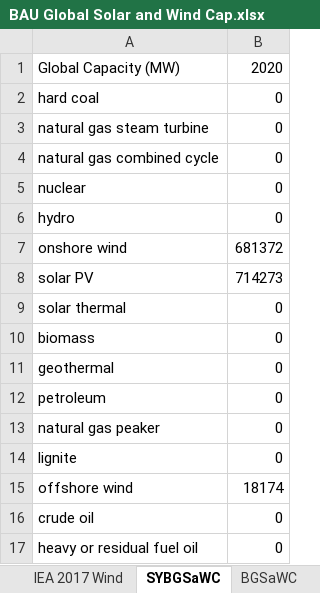
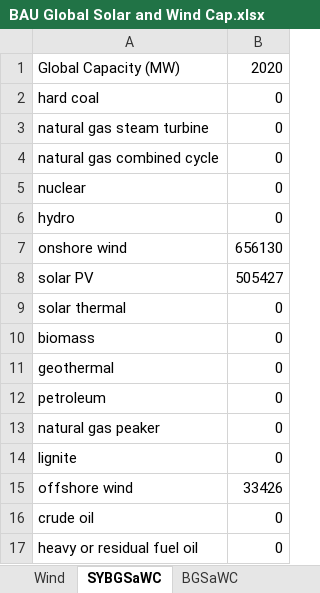
Before and after one commit to EnergyInnovation/eps-southcarolina, an Excel workbook: InputData/endo-learn/BGSaWC/BAU Global Solar and Wind Cap.xlsx, sheet SYBGSaWC, drawn as a sheet; only a part is shown; values as stored, in another font and other column widths than the file's, no borders; the diff names each change by its address in the sheet, - before the commit and + after, or states it on an @@ line.

```diff
--- a/InputData/endo-learn/BGSaWC/BAU Global Solar and Wind Cap.xlsx (sheet SYBGSaWC)
+++ b/InputData/endo-learn/BGSaWC/BAU Global Solar and Wind Cap.xlsx (sheet SYBGSaWC)
-sheet tab: IEA 2017 Wind
+sheet tab: Wind
-B7: 681372
+B7: 656130
-B8: 714273
+B8: 505427
-B15: 18174
+B15: 33426
```
Also changed, not shown: sheet BGSaWC, sheet Global Renewables Outlook, sheet About, charts or pictures, InputData/ctrl-settings/BAEPAbCiPC/Bool Are Energy Prices Affected by Chng in Production Costs.xlsx, InputData/elec/BCoESC/BAU Cost of Electricity Sector Capital.xlsx, 57 other files.
